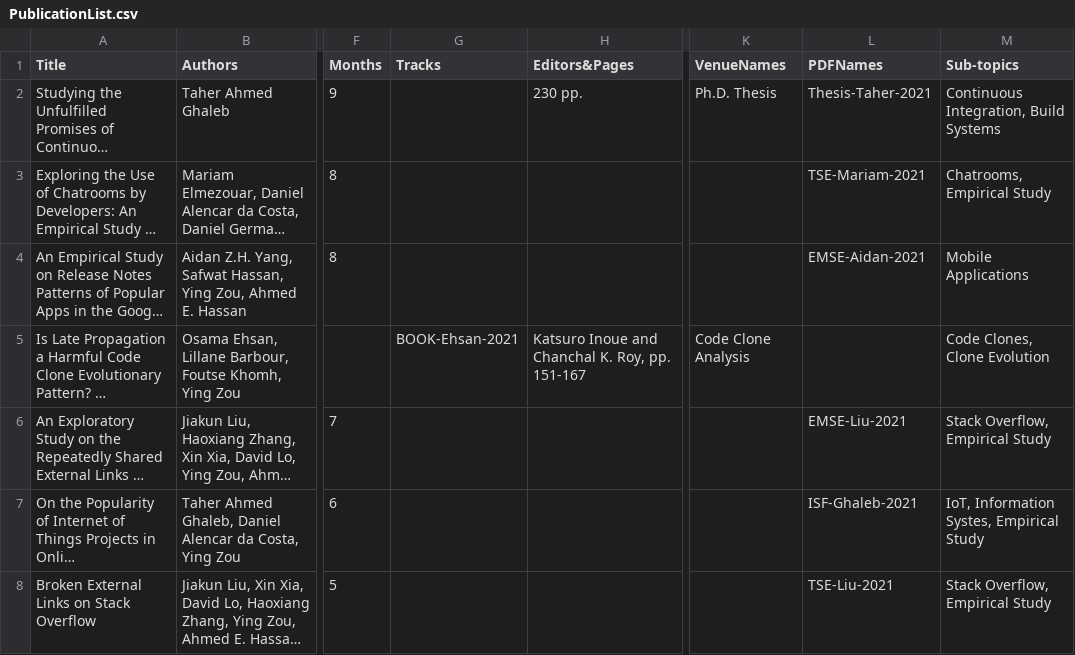
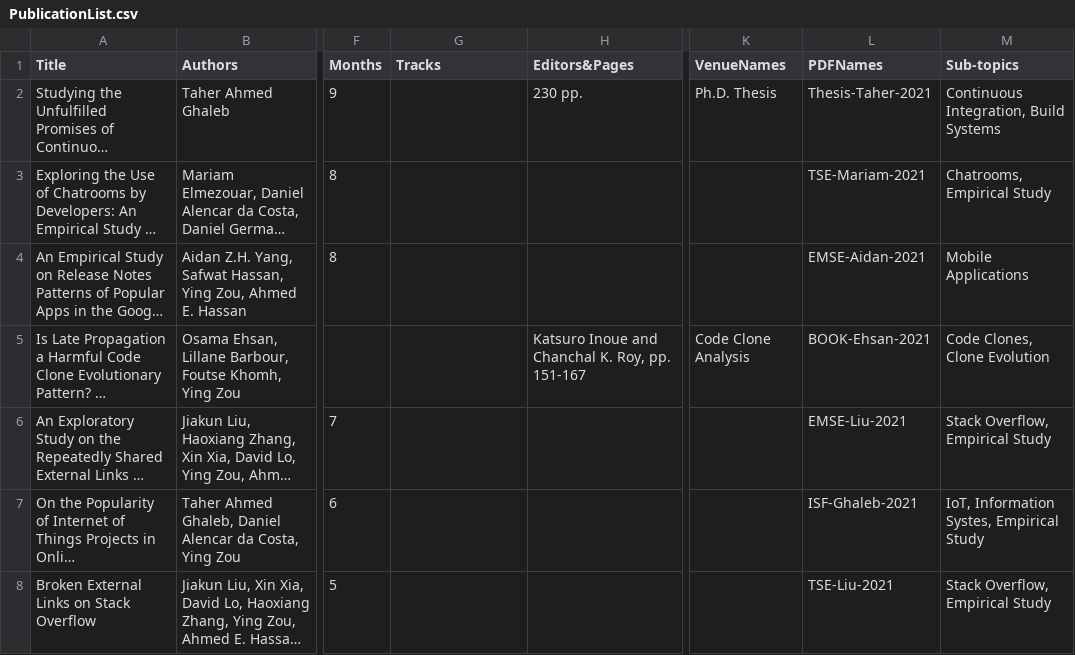
Before and after one commit to seal-queensu/seal-queensu.github.io, a CSV file: publications/PublicationList.csv, drawn as a sheet; only a part is shown, gaps mark what is left out; long unchanged cells end in …; the diff names each change by its address in the sheet, - before the commit and + after, or states it on an @@ line.

Commit message:
Fix Osama's book chapter pdf

```diff
--- a/publications/PublicationList.csv
+++ b/publications/PublicationList.csv
-G5 (Tracks): BOOK-Ehsan-2021
+G5 (Tracks): (empty)
-L5 (PDFNames): (empty)
+L5 (PDFNames): BOOK-Ehsan-2021
```
